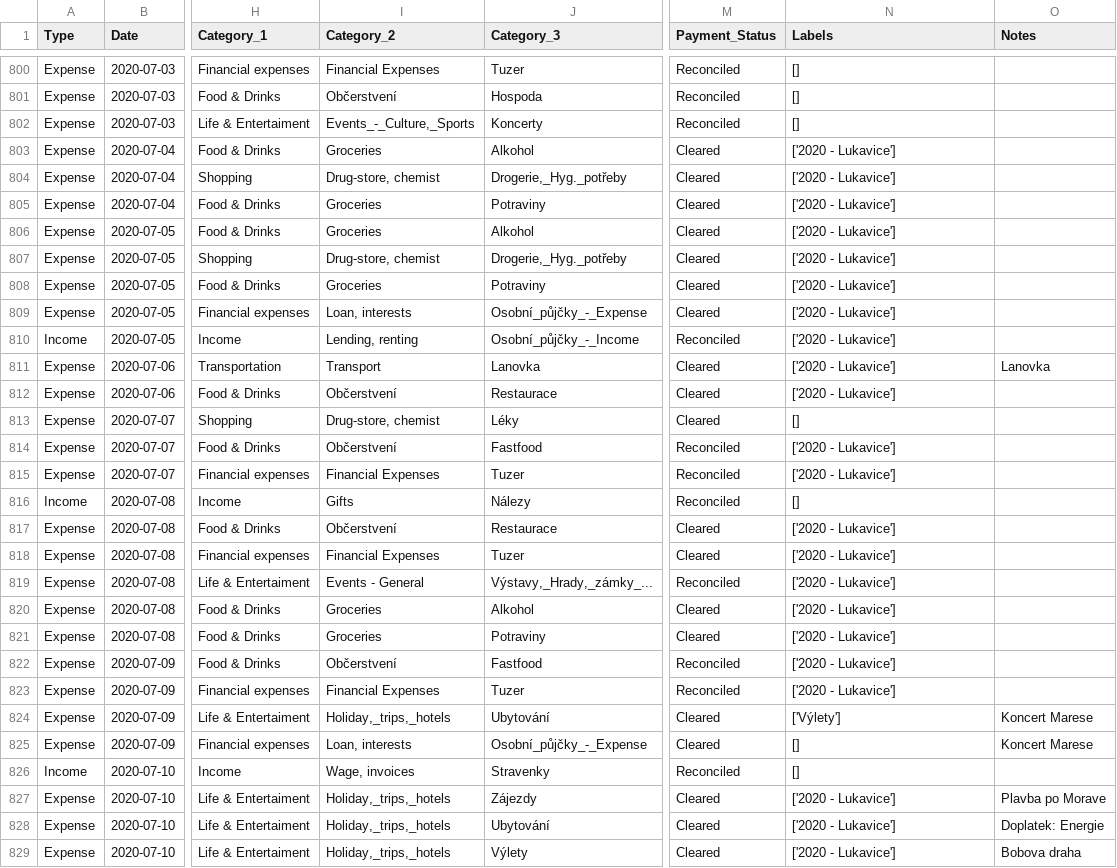
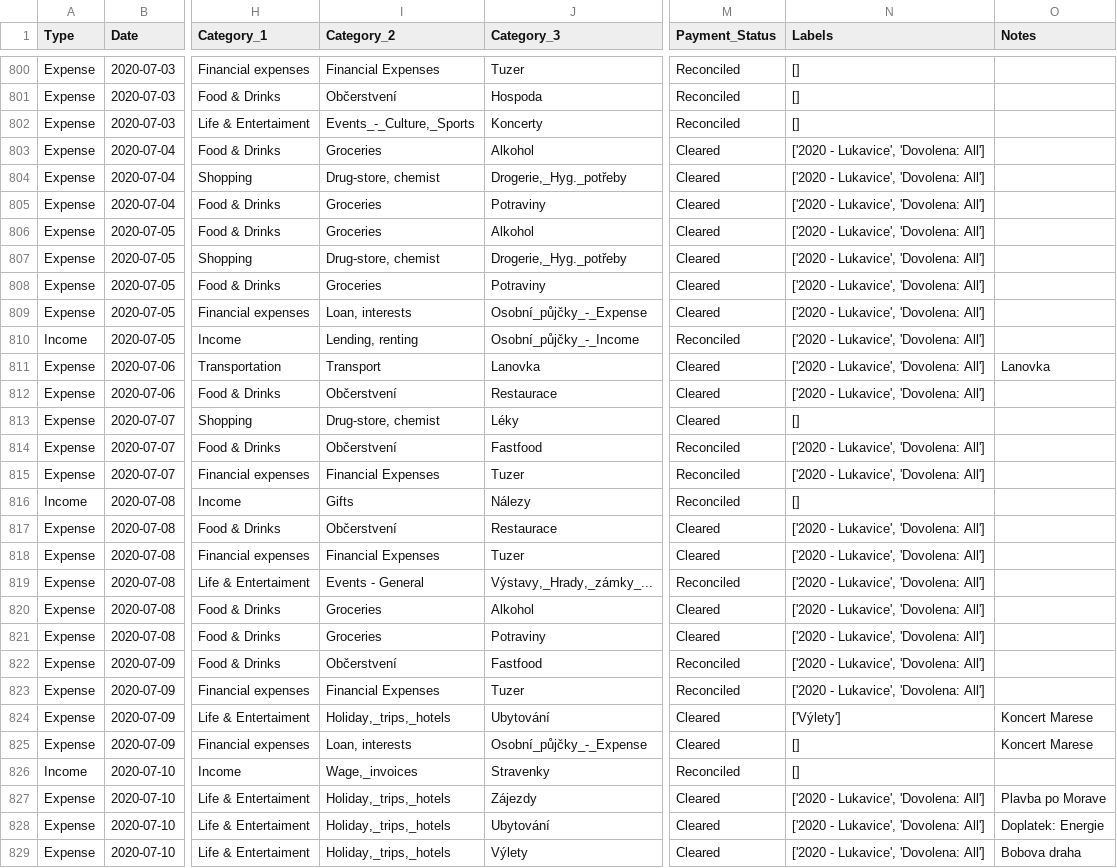
Before and after one commit to VASKOTechDesign/BlueCoin-Wallet_migration_tool, a CSV file: Data/3_Dataframes/2020_Wallet_Income_Expense_df.csv, drawn as a sheet; only a part is shown, gaps mark what is left out; the diff covers the shown part only; the diff names each change by its address in the sheet, - before the commit and + after, or states it on an @@ line.

```diff
--- a/Data/3_Dataframes/2020_Wallet_Income_Expense_df.csv
+++ b/Data/3_Dataframes/2020_Wallet_Income_Expense_df.csv
-N803:N812 (Labels): ['2020 - Lukavice']
+N803:N812 (Labels): ['2020 - Lukavice', 'Dovolena: All']
-N814:N815 (Labels): ['2020 - Lukavice']
+N814:N815 (Labels): ['2020 - Lukavice', 'Dovolena: All']
-N817:N823 (Labels): ['2020 - Lukavice']
+N817:N823 (Labels): ['2020 - Lukavice', 'Dovolena: All']
-I826 (Category_2): Wage, invoices
+I826 (Category_2): Wage,_invoices
-N827:N829 (Labels): ['2020 - Lukavice']
+N827:N829 (Labels): ['2020 - Lukavice', 'Dovolena: All']
```
Also changed, not shown: 117 edited cells elsewhere in this file, Category_Mapping.csv, Data/3_Dataframes/2020_Wallet_Pujcky_df.csv, 12 other files.
